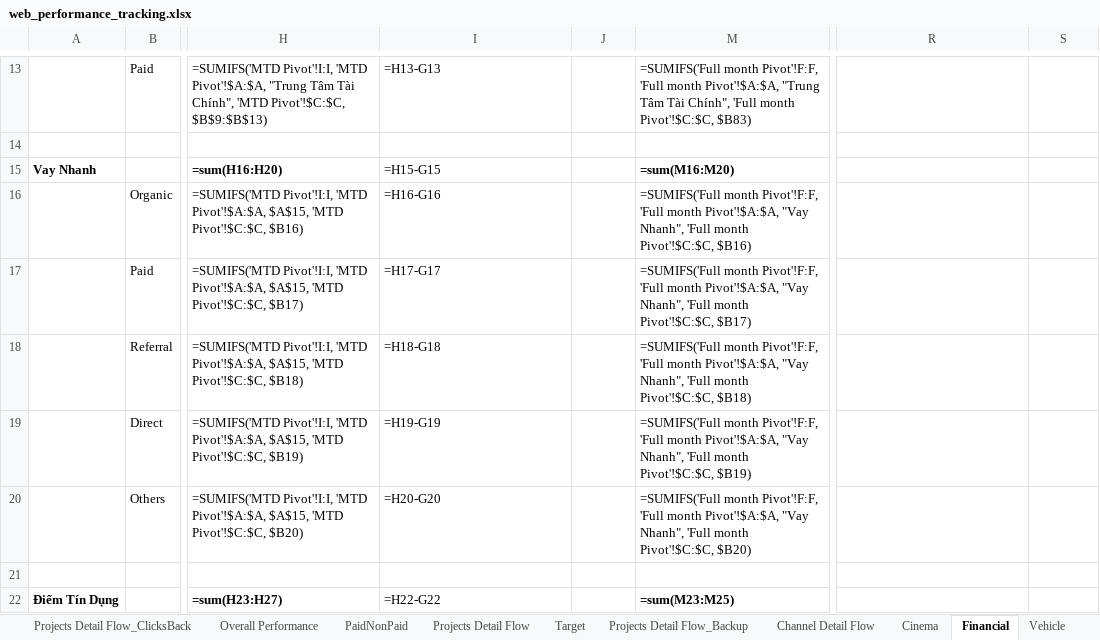
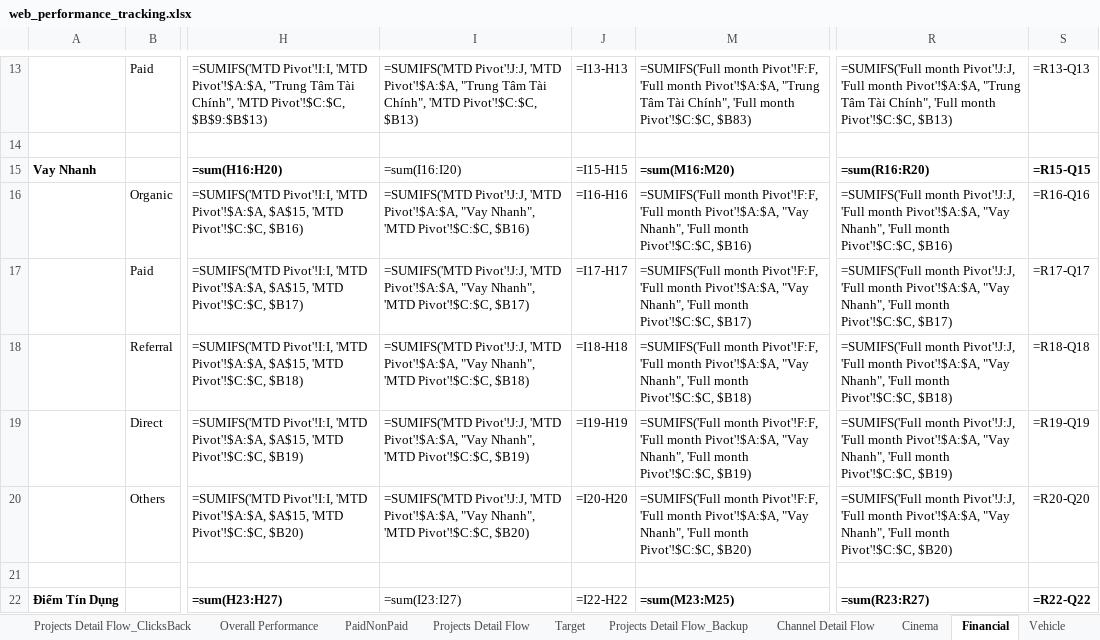
Before and after one commit to vanhien26/hienho-knowledgebase, an Excel workbook: 07_REPORTS/web_performance_tracking.xlsx, sheet Financial, drawn as a sheet; only a part is shown, gaps mark what is left out; values as stored, in another font and other column widths than the file's, no borders; formulas without a stored value are shown as written; conditional formats not drawn; the diff covers the shown part only; the diff names each change by its address in the sheet, - before the commit and + after, or states it on an @@ line.

Commit message:
feat(tracking, scripts): add November sync scripts for Cinema, Financial, Vehicle hubs and update tracking reports

```diff
--- a/07_REPORTS/web_performance_tracking.xlsx (sheet Financial)
+++ b/07_REPORTS/web_performance_tracking.xlsx (sheet Financial)
-I13: =H13-G13
+I13: =SUMIFS('MTD Pivot'!J:J, 'MTD Pivot'!$A:$A, "Trung Tâm Tài Chính", 'MTD Pivot'!$C:$C, $B13)
-J13: (empty)
+J13: =I13-H13
-R13: (empty)
+R13: =SUMIFS('Full month Pivot'!J:J, 'Full month Pivot'!$A:$A, "Trung Tâm Tài Chính", 'Full month Pivot'!$C:$C, $B13)
-S13: (empty)
+S13: =R13-Q13
-I15: =H15-G15
+I15: =sum(I16:I20)
-J15: (empty)
+J15: =I15-H15
-R15: (empty)
+R15: =sum(R16:R20)
-S15: (empty)
+S15: =R15-Q15
-I16: =H16-G16
+I16: =SUMIFS('MTD Pivot'!J:J, 'MTD Pivot'!$A:$A, "Vay Nhanh", 'MTD Pivot'!$C:$C, $B16)
-J16: (empty)
+J16: =I16-H16
-R16: (empty)
+R16: =SUMIFS('Full month Pivot'!J:J, 'Full month Pivot'!$A:$A, "Vay Nhanh", 'Full month Pivot'!$C:$C, $B16)
-S16: (empty)
+S16: =R16-Q16
-I17: =H17-G17
+I17: =SUMIFS('MTD Pivot'!J:J, 'MTD Pivot'!$A:$A, "Vay Nhanh", 'MTD Pivot'!$C:$C, $B17)
-J17: (empty)
+J17: =I17-H17
-R17: (empty)
+R17: =SUMIFS('Full month Pivot'!J:J, 'Full month Pivot'!$A:$A, "Vay Nhanh", 'Full month Pivot'!$C:$C, $B17)
-S17: (empty)
+S17: =R17-Q17
-I18: =H18-G18
+I18: =SUMIFS('MTD Pivot'!J:J, 'MTD Pivot'!$A:$A, "Vay Nhanh", 'MTD Pivot'!$C:$C, $B18)
-J18: (empty)
+J18: =I18-H18
-R18: (empty)
+R18: =SUMIFS('Full month Pivot'!J:J, 'Full month Pivot'!$A:$A, "Vay Nhanh", 'Full month Pivot'!$C:$C, $B18)
-S18: (empty)
+S18: =R18-Q18
-I19: =H19-G19
+I19: =SUMIFS('MTD Pivot'!J:J, 'MTD Pivot'!$A:$A, "Vay Nhanh", 'MTD Pivot'!$C:$C, $B19)
-J19: (empty)
+J19: =I19-H19
-R19: (empty)
+R19: =SUMIFS('Full month Pivot'!J:J, 'Full month Pivot'!$A:$A, "Vay Nhanh", 'Full month Pivot'!$C:$C, $B19)
-S19: (empty)
+S19: =R19-Q19
-I20: =H20-G20
+I20: =SUMIFS('MTD Pivot'!J:J, 'MTD Pivot'!$A:$A, "Vay Nhanh", 'MTD Pivot'!$C:$C, $B20)
-J20: (empty)
+J20: =I20-H20
-R20: (empty)
+R20: =SUMIFS('Full month Pivot'!J:J, 'Full month Pivot'!$A:$A, "Vay Nhanh", 'Full month Pivot'!$C:$C, $B20)
-S20: (empty)
+S20: =R20-Q20
-I22: =H22-G22
+I22: =sum(I23:I27)
-J22: (empty)
+J22: =I22-H22
-R22: (empty)
+R22: =sum(R23:R27)
-S22: (empty)
+S22: =R22-Q22
```
Also changed, not shown: 436 edited cells elsewhere in this sheet, sheet MTD Pivot, sheet Full month Pivot, sheet Cinema, sheet Vehicle, sheet PaidNonPaid, sheet Overall Performance, 07_REPORTS/web_platform_performance.xlsx, 5 other files.
